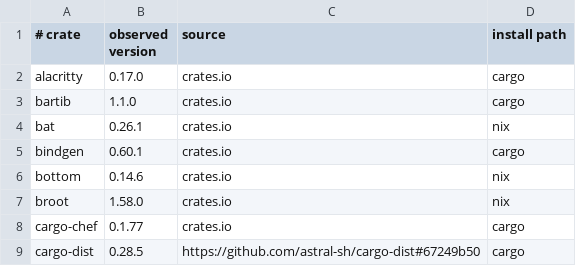
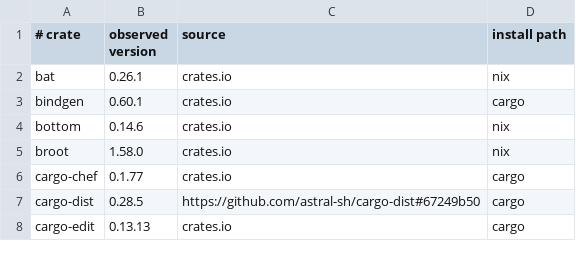
Before and after one commit to tomharmon/dotfiles, a TSV file: cargo-tools.tsv, drawn as a sheet; only a part is shown; the shorter side is filled out with more unchanged rows.

Commit message:
Remove Alacritty and Bartib from dotfiles

```diff
--- a/cargo-tools.tsv
+++ b/cargo-tools.tsv
@@ -1,4 +1,2 @@
 # crate|observed version|source|install path
-alacritty|0.17.0|crates.io|cargo
-bartib|1.1.0|crates.io|cargo
 bat|0.26.1|crates.io|nix
```
Also changed, not shown: 6 other files.
